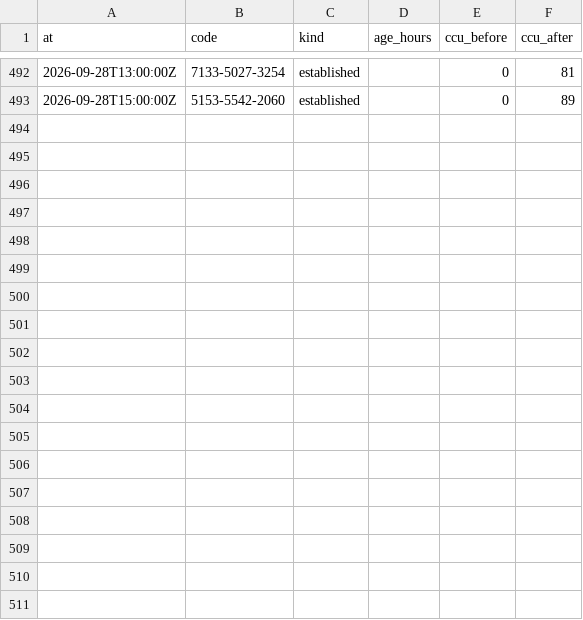
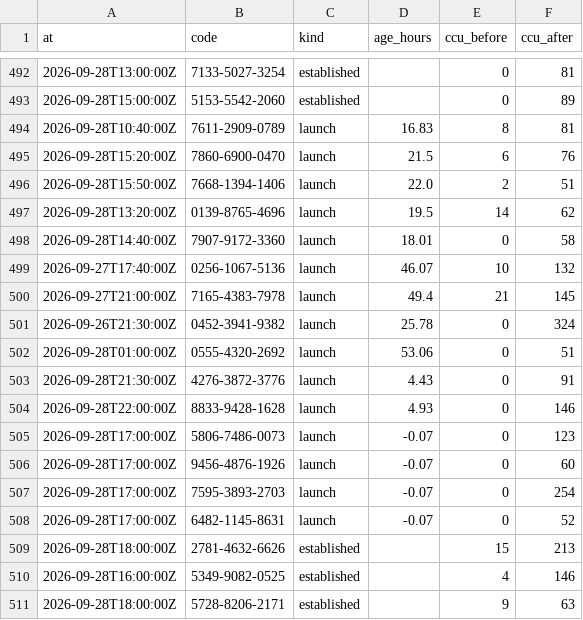
Before and after one commit to Chawewo/fortniteDiscoveryTracker, a CSV file: data/pickups/2026-09.csv, drawn as a sheet; only a part is shown, gaps mark what is left out.

```diff
--- a/data/pickups/2026-09.csv
+++ b/data/pickups/2026-09.csv
@@ -493 +493,19 @@ at,code,kind,age_hours,ccu_before,ccu_after
 2026-09-28T15:00:00Z,5153-5542-2060,established,,0,89
+2026-09-28T10:40:00Z,7611-2909-0789,launch,16.83,8,81
+2026-09-28T15:20:00Z,7860-6900-0470,launch,21.5,6,76
+2026-09-28T15:50:00Z,7668-1394-1406,launch,22.0,2,51
+2026-09-28T13:20:00Z,0139-8765-4696,launch,19.5,14,62
+2026-09-28T14:40:00Z,7907-9172-3360,launch,18.01,0,58
+2026-09-27T17:40:00Z,0256-1067-5136,launch,46.07,10,132
+2026-09-27T21:00:00Z,7165-4383-7978,launch,49.4,21,145
+2026-09-26T21:30:00Z,0452-3941-9382,launch,25.78,0,324
+2026-09-28T01:00:00Z,0555-4320-2692,launch,53.06,0,51
+2026-09-28T21:30:00Z,4276-3872-3776,launch,4.43,0,91
+2026-09-28T22:00:00Z,8833-9428-1628,launch,4.93,0,146
+2026-09-28T17:00:00Z,5806-7486-0073,launch,-0.07,0,123
+2026-09-28T17:00:00Z,9456-4876-1926,launch,-0.07,0,60
+2026-09-28T17:00:00Z,7595-3893-2703,launch,-0.07,0,254
+2026-09-28T17:00:00Z,6482-1145-8631,launch,-0.07,0,52
+2026-09-28T18:00:00Z,2781-4632-6626,established,,15,213
+2026-09-28T16:00:00Z,5349-9082-0525,established,,4,146
+2026-09-28T18:00:00Z,5728-8206-2171,established,,9,63
```
Also changed, not shown: data/runs/2026-09.csv, 4 other files.
